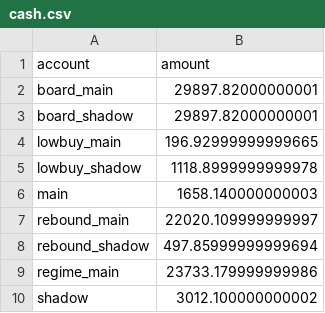
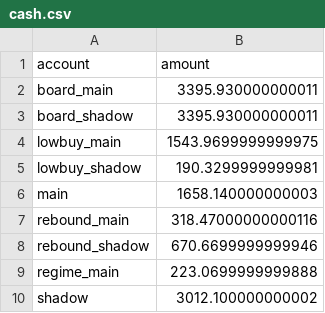
Before and after one commit to dsk1134162538-hash/jev-quant, a CSV file: exports/cash.csv, drawn as a sheet.

```diff
--- a/exports/cash.csv
+++ b/exports/cash.csv
@@ -1,10 +1,10 @@
 account,amount
-board_main,29897.82000000001
-board_shadow,29897.82000000001
-lowbuy_main,196.92999999999665
-lowbuy_shadow,1118.8999999999978
+board_main,3395.930000000011
+board_shadow,3395.930000000011
+lowbuy_main,1543.9699999999975
+lowbuy_shadow,190.3299999999981
 main,1658.140000000003
-rebound_main,22020.109999999997
-rebound_shadow,497.85999999999694
-regime_main,23733.179999999986
+rebound_main,318.47000000000116
+rebound_shadow,670.6699999999946
+regime_main,223.0699999999888
 shadow,3012.100000000002
```
Also changed, not shown: exports/board_events.csv, exports/equity.csv, 5 other files.
